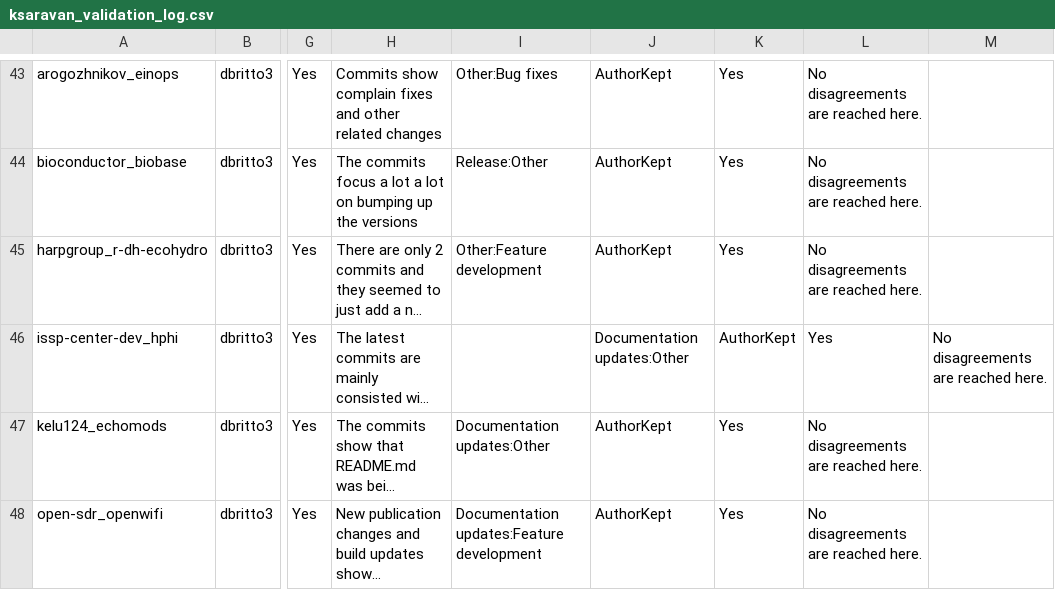
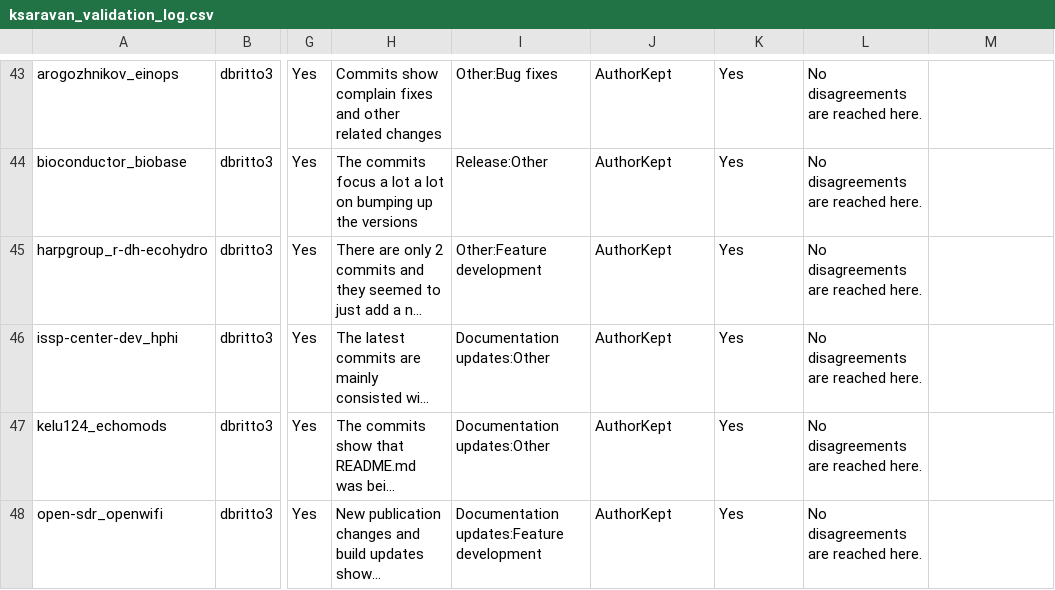
Before and after one commit to 12Koushik1/MiniProject3, a CSV file: ksaravan_validation_log.csv, drawn as a sheet; only a part is shown, gaps mark what is left out; long unchanged cells end in …; the diff names each change by its address in the sheet, - before the commit and + after, or states it on an @@ line.

Commit message:
Updated part 2
Fixed part 2

```diff
--- a/ksaravan_validation_log.csv
+++ b/ksaravan_validation_log.csv
-I46: (empty)
+I46: Documentation updates:Other
-J46: Documentation updates:Other
+J46: AuthorKept
-K46: AuthorKept
+K46: Yes
-L46: Yes
+L46: No disagreements are reached here.
-M46: No disagreements are reached here.
+M46: (empty)
```
